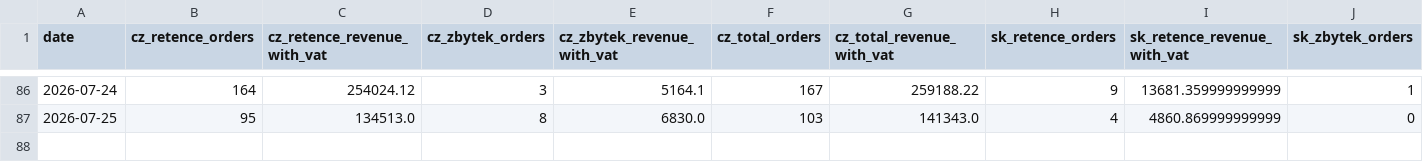
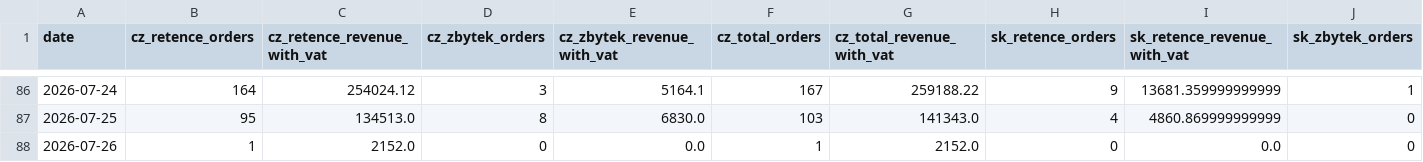
Before and after one commit to rkonfal/tiande-retence-vs-zbytek-report, a CSV file: docs/denni_trzby_retence_vs_zbytek_2025-01-01_plus_cz_sk_bez_pokladen.csv, drawn as a sheet; only a part is shown, gaps mark what is left out; rows hold the shown columns only; the diff names each change by its address in the sheet, - before the commit and + after, or states it on an @@ line.

Commit message:
chore: refresh retence vs zbytek report

```diff
--- a/docs/denni_trzby_retence_vs_zbytek_2025-01-01_plus_cz_sk_bez_pokladen.csv
+++ b/docs/denni_trzby_retence_vs_zbytek_2025-01-01_plus_cz_sk_bez_pokladen.csv
+row 88: 2026-07-26 | 1 | 2152.0 | 0 | 0.0 | 1 | 2152.0 | 0 | 0.0 | 0
```
Also changed, not shown: docs/denni_trzby_retence_vs_zbytek_2026-05-01_plus_cz_sk_bez_pokladen.csv, docs/denni_trzby_retence_vs_zbytek_latest.csv, 7 other files.
